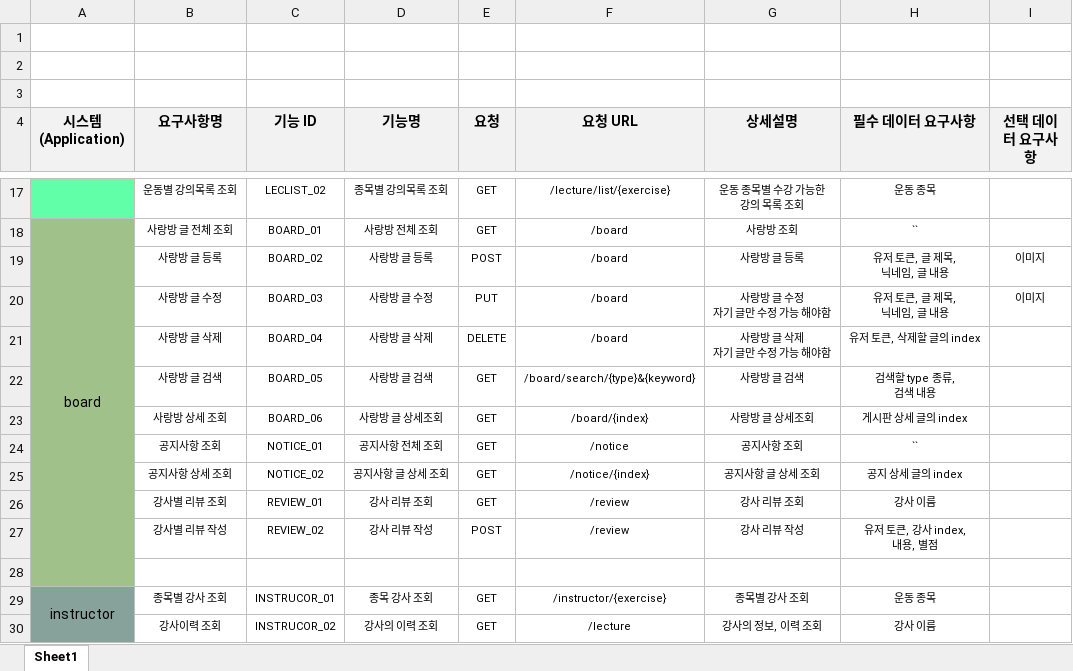
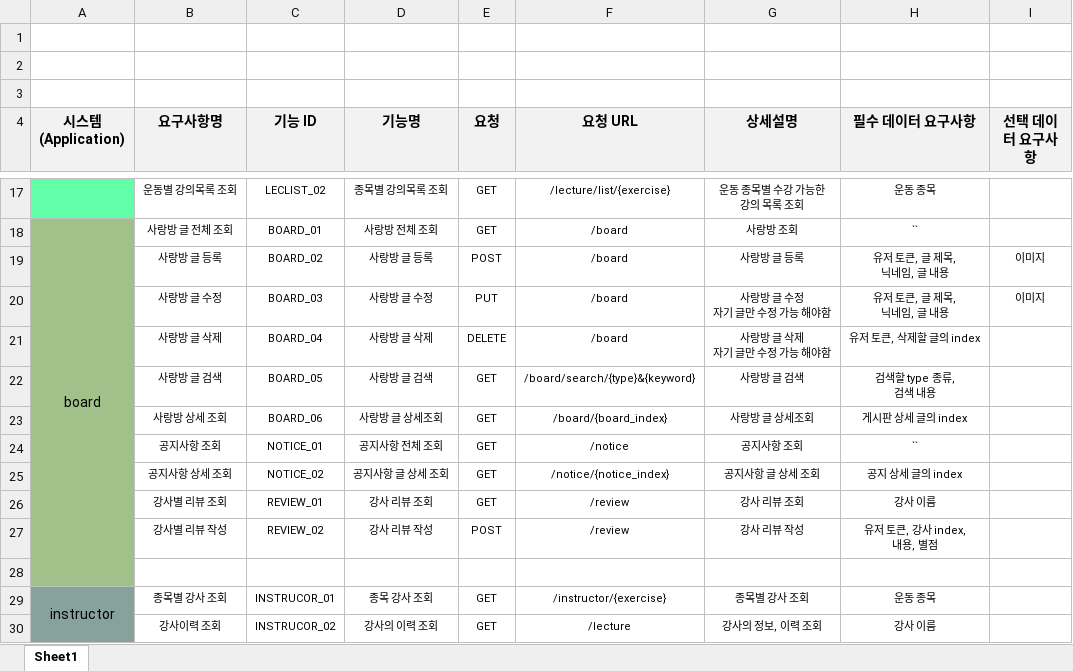
Before and after one commit to DongHyun-Klm/Silver_Town_Fitness, an Excel workbook: 요구사항 정의서.xlsx, sheet Sheet1, drawn as a sheet; only a part is shown, gaps mark what is left out; values as stored, in another font and other column widths than the file's, no borders; the diff names each change by its address in the sheet, - before the commit and + after, or states it on an @@ line.

```diff
--- a/요구사항 정의서.xlsx (sheet Sheet1)
+++ b/요구사항 정의서.xlsx (sheet Sheet1)
-F23 (요청 URL): /board/{index}
+F23 (요청 URL): /board/{board_index}
-F25 (요청 URL): /notice/{index}
+F25 (요청 URL): /notice/{notice_index}
```
Also changed, not shown: 1 other file.
